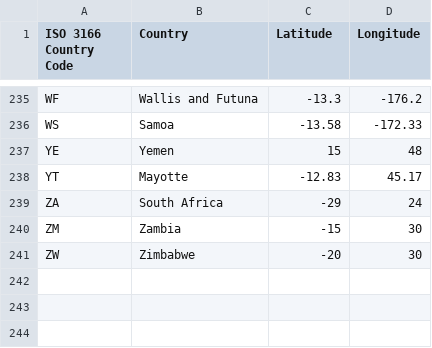
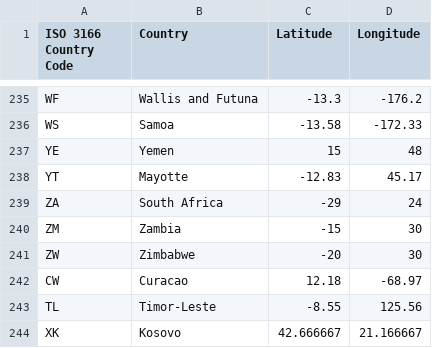
Before and after one commit to mvysotskyi/pb-lab2-task3, a CSV file: countries.csv, drawn as a sheet; only a part is shown, gaps mark what is left out; the diff names each change by its address in the sheet, - before the commit and + after, or states it on an @@ line.

Commit message:
TL, CW, XK added to dataset

```diff
--- a/countries.csv
+++ b/countries.csv
+row 242: CW | Curacao | 12.18 | -68.97
+row 243: TL | Timor-Leste | -8.55 | 125.56
+row 244: XK | Kosovo | 42.666667 | 21.166667
```
Also changed, not shown: 1 other file.
